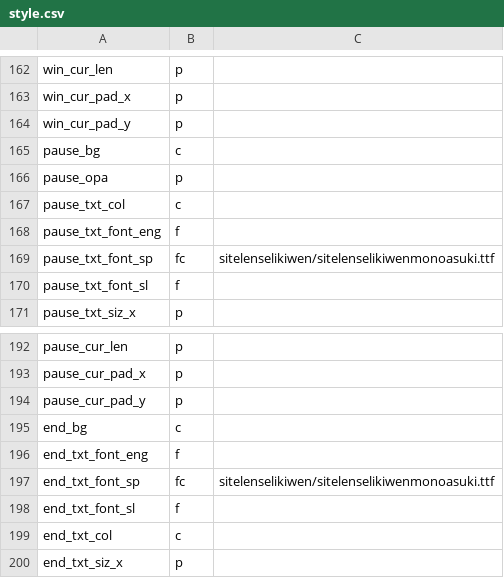
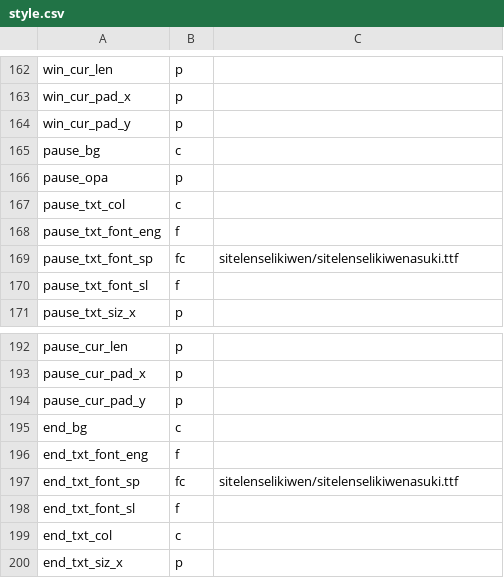
Before and after one commit to staetyk/soweli_li_sina, a CSV file: style.csv, drawn as a sheet; only a part is shown, gaps mark what is left out; the diff covers the shown part only.

```diff
--- a/style.csv
+++ b/style.csv
@@ -168,3 +168,3 @@ pause_txt_col, c,
 pause_txt_font_eng, f,
-pause_txt_font_sp, fc, sitelenselikiwen/sitelenselikiwenmonoasuki.ttf
+pause_txt_font_sp, fc, sitelenselikiwen/sitelenselikiwenasuki.ttf
 pause_txt_font_sl, f,
@@ -196,3 +196,3 @@ end_bg, c,
 end_txt_font_eng, f,
-end_txt_font_sp, fc, sitelenselikiwen/sitelenselikiwenmonoasuki.ttf
+end_txt_font_sp, fc, sitelenselikiwen/sitelenselikiwenasuki.ttf
 end_txt_font_sl, f,
```
Also changed, not shown: 6 edited cells elsewhere in this file.
